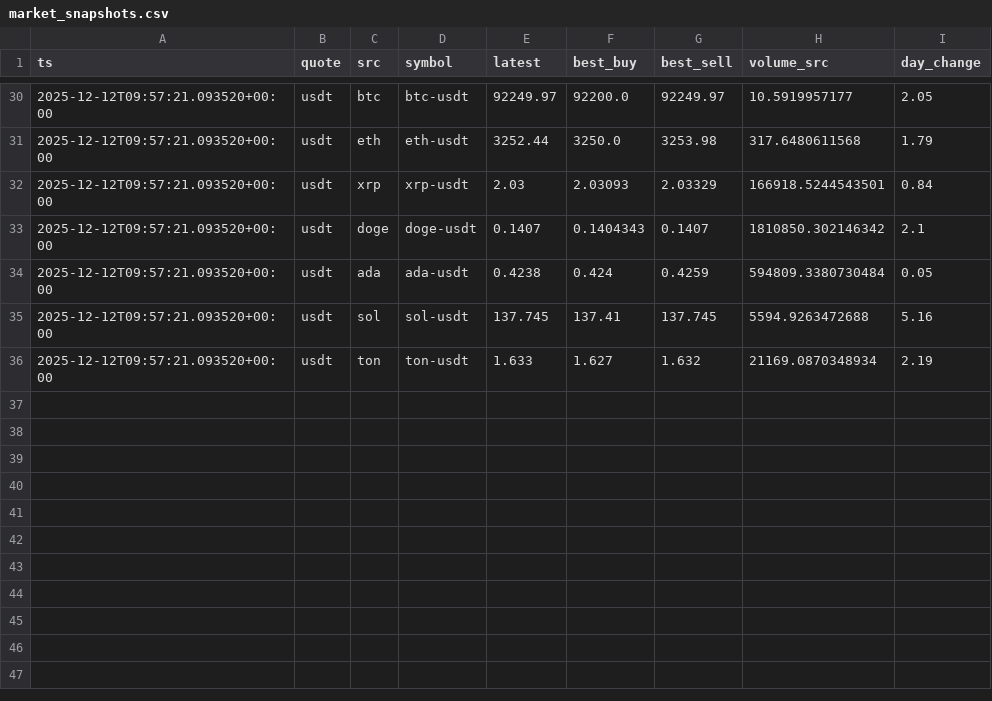
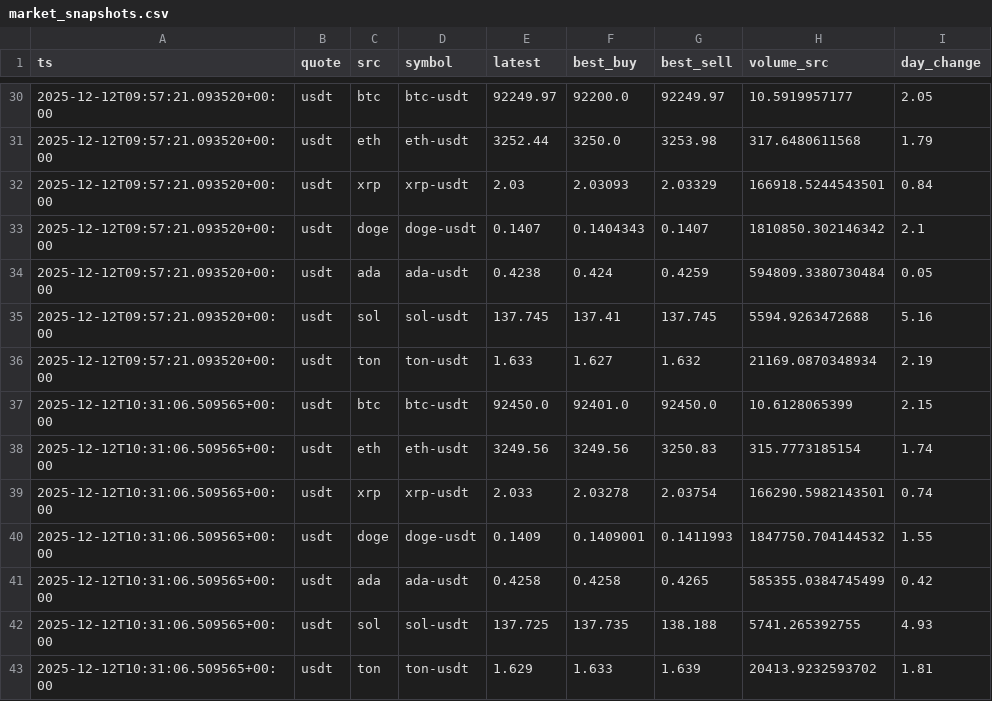
Before and after one commit to TradingTests/auto_trader, a CSV file: backend/data/market_snapshots.csv, drawn as a sheet; only a part is shown, gaps mark what is left out.

```diff
--- a/backend/data/market_snapshots.csv
+++ b/backend/data/market_snapshots.csv
@@ -36 +36,8 @@ ts,quote,src,symbol,latest,best_buy,best_sell,volume_src,day_change
 2025-12-12T09:57:21.093520+00:00,usdt,ton,ton-usdt,1.633,1.627,1.632,21169.0870348934,2.19
+2025-12-12T10:31:06.509565+00:00,usdt,btc,btc-usdt,92450.0,92401.0,92450.0,10.6128065399,2.15
+2025-12-12T10:31:06.509565+00:00,usdt,eth,eth-usdt,3249.56,3249.56,3250.83,315.7773185154,1.74
+2025-12-12T10:31:06.509565+00:00,usdt,xrp,xrp-usdt,2.033,2.03278,2.03754,166290.5982143501,0.74
+2025-12-12T10:31:06.509565+00:00,usdt,doge,doge-usdt,0.1409,0.1409001,0.1411993,1847750.704144532,1.55
+2025-12-12T10:31:06.509565+00:00,usdt,ada,ada-usdt,0.4258,0.4258,0.4265,585355.0384745499,0.42
+2025-12-12T10:31:06.509565+00:00,usdt,sol,sol-usdt,137.725,137.735,138.188,5741.265392755,4.93
+2025-12-12T10:31:06.509565+00:00,usdt,ton,ton-usdt,1.629,1.633,1.639,20413.9232593702,1.81
```
Also changed, not shown: 4 other files.
